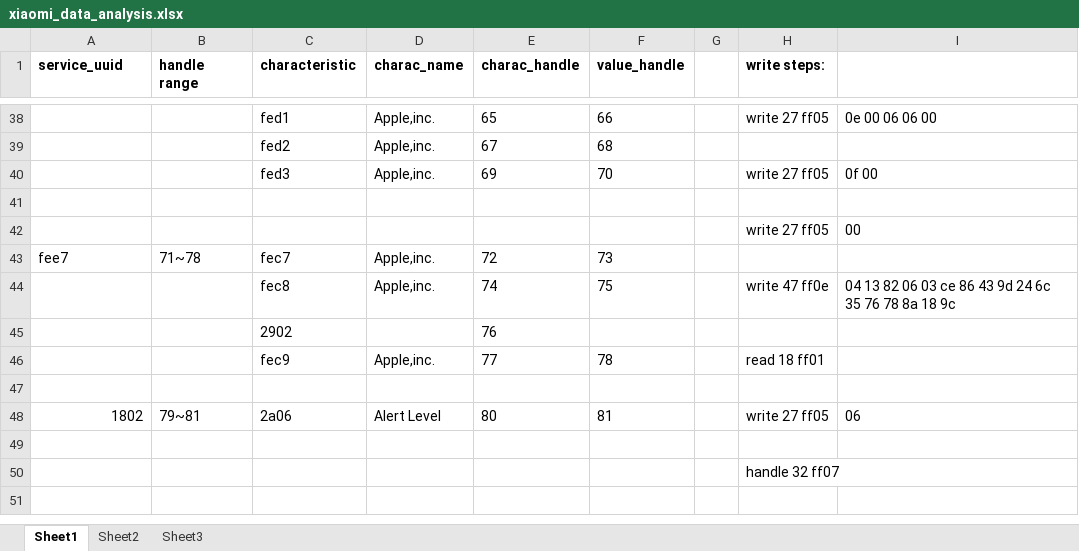
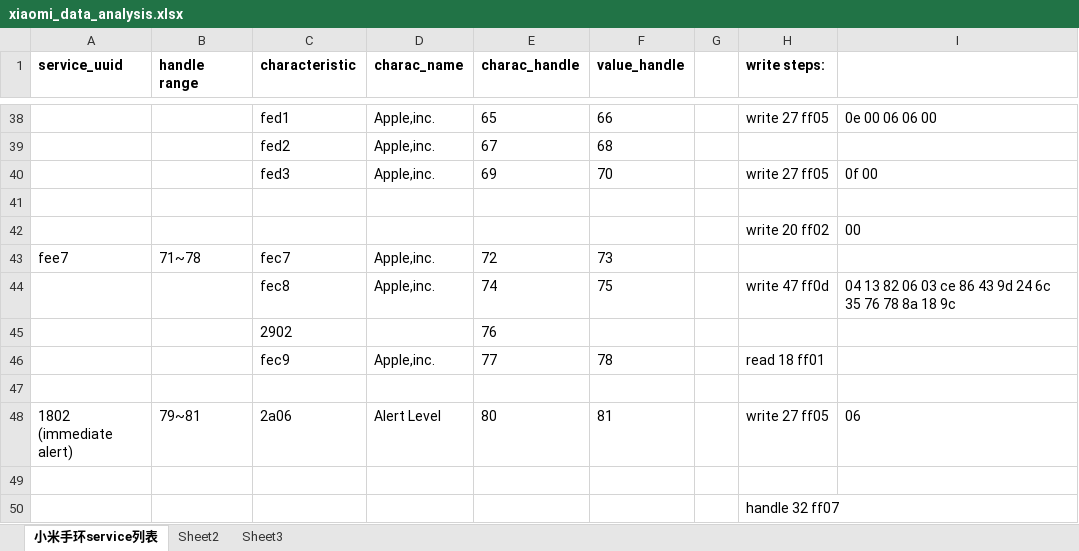
Before and after one commit to wisen/BTallInOne, an Excel workbook: xiaomi_data_analysis.xlsx, sheet 小米手环service列表, drawn as a sheet; only a part is shown, gaps mark what is left out; the shorter side is filled out with more unchanged rows; values as stored, in another font and other column widths than the file's, no borders; ↵ is a line break in a cell; the diff names each change by its address in the sheet, - before the commit and + after, or states it on an @@ line.

```diff
--- a/xiaomi_data_analysis.xlsx (sheet 小米手环service列表)
+++ b/xiaomi_data_analysis.xlsx (sheet 小米手环service列表)
-sheet tab: Sheet1
+sheet tab: 小米手环service列表
-H42 (write steps:): write 27 ff05
+H42 (write steps:): write 20 ff02
-H44 (write steps:): write 47 ff0e
+H44 (write steps:): write 47 ff0d
-A48 (service_uuid): 1802
+A48 (service_uuid): 1802 ↵ (immediate alert)
```
Also changed, not shown: 9 other files.
